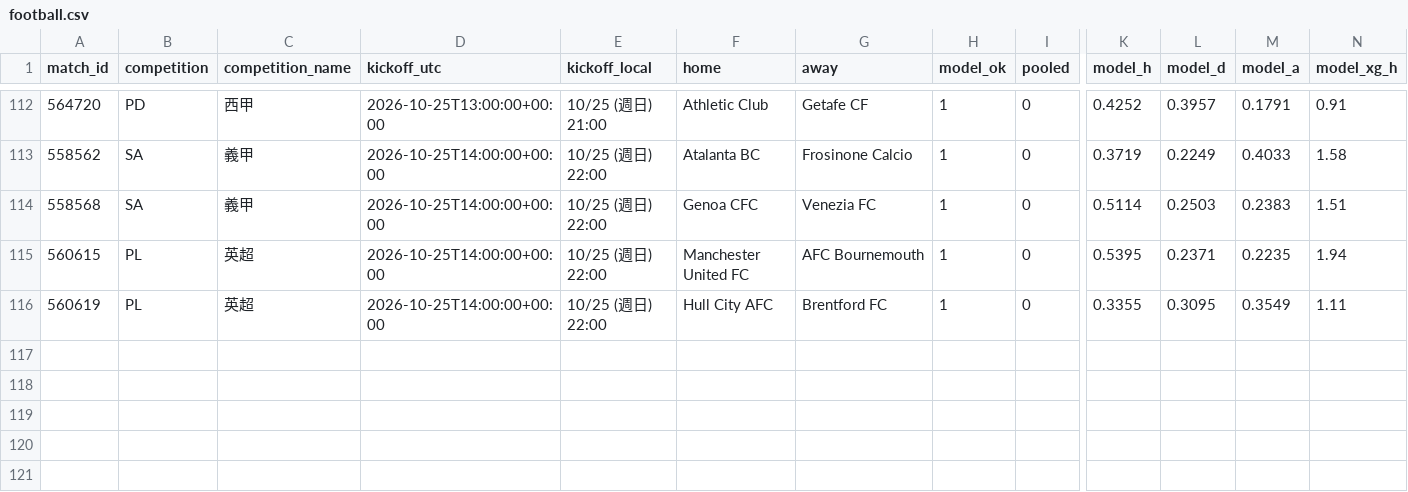
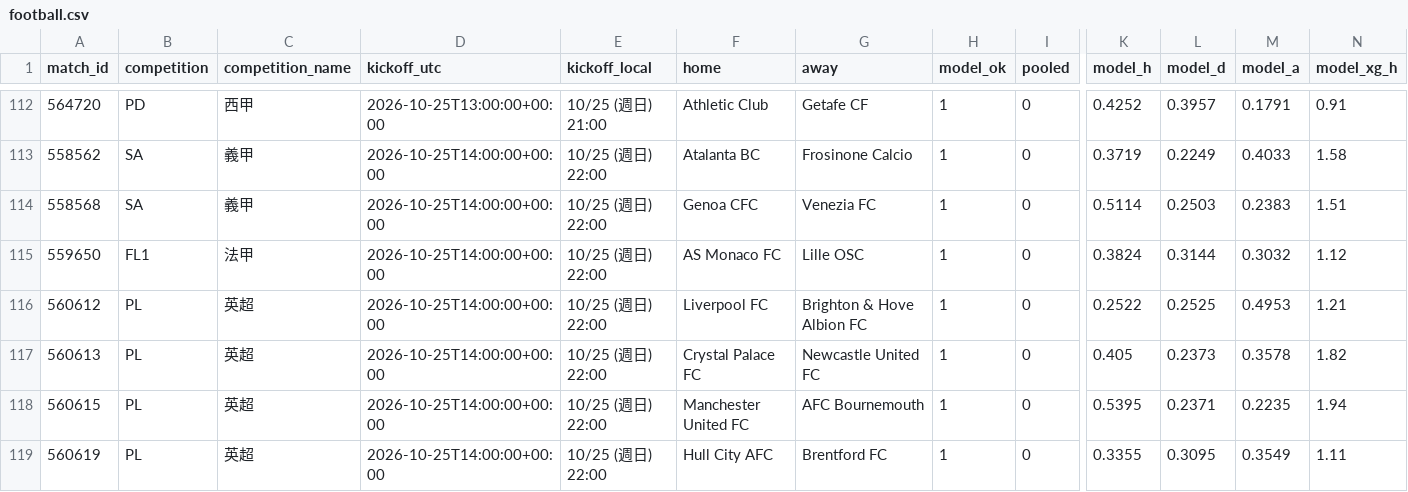
Before and after one commit to panchiyu1-cloud/sports-analyzer, a CSV file: data/reviews/football.csv, drawn as a sheet; only a part is shown, gaps mark what is left out; rows hold the shown columns only; the diff names each change by its address in the sheet, - before the commit and + after, or states it on an @@ line.

```diff
--- a/data/reviews/football.csv
+++ b/data/reviews/football.csv
+row 115: 559650 | FL1 | 法甲 | 2026-10-25T14:00:00+00:00 | 10/25 (週日) 22:00 | AS Monaco FC | Lille OSC | 1 | 0 | 0.3824 | 0.3144 | 0.3032 | 1.12
+row 116: 560612 | PL | 英超 | 2026-10-25T14:00:00+00:00 | 10/25 (週日) 22:00 | Liverpool FC | Brighton & Hove Albion FC | 1 | 0 | 0.2522 | 0.2525 | 0.4953 | 1.21
+row 117: 560613 | PL | 英超 | 2026-10-25T14:00:00+00:00 | 10/25 (週日) 22:00 | Crystal Palace FC | Newcastle United FC | 1 | 0 | 0.405 | 0.2373 | 0.3578 | 1.82
```
Also changed, not shown: data/ledger.csv, 10 other files.
